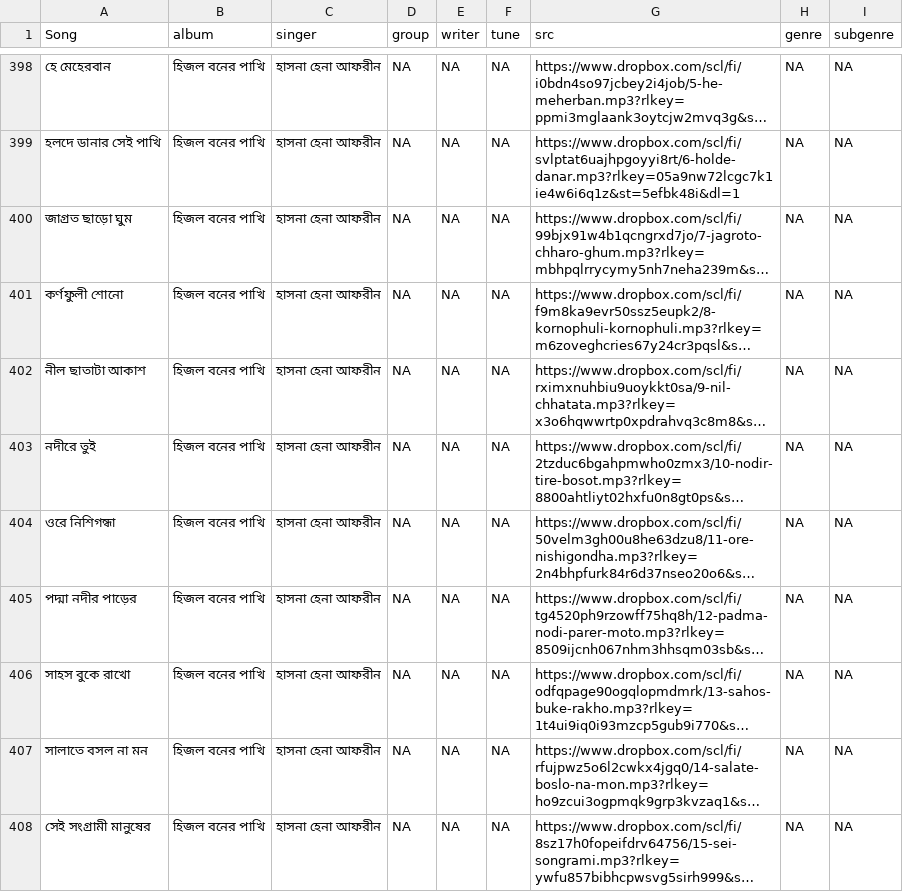
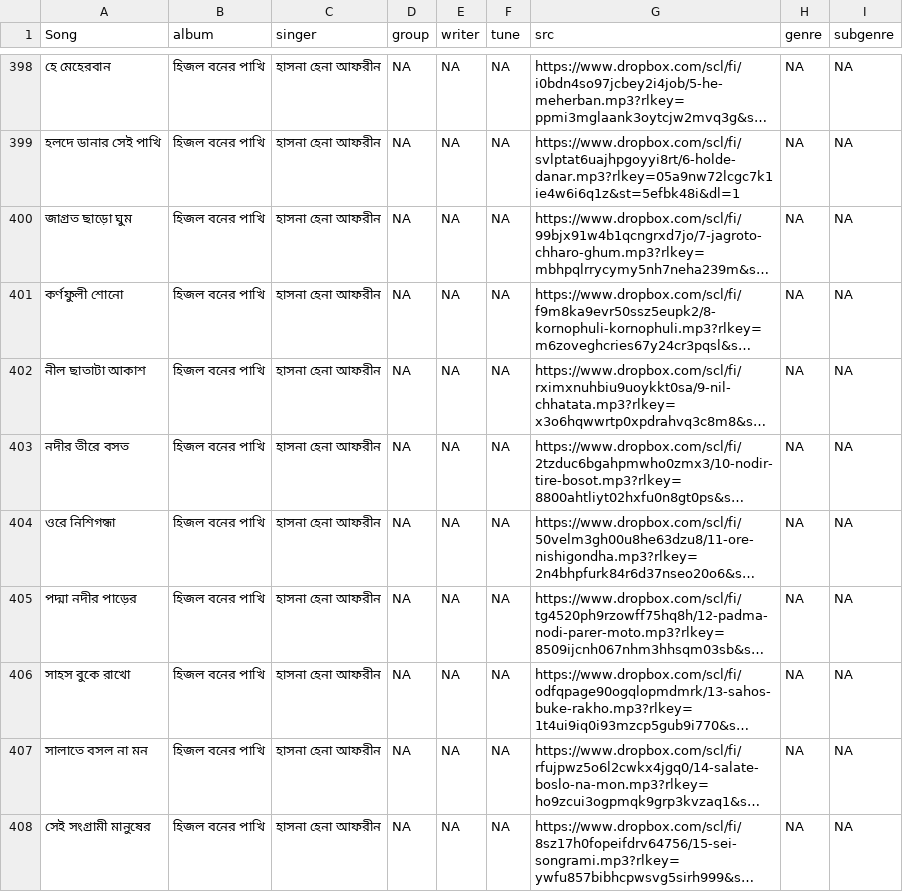
Before and after one commit to alomoy/songit, a CSV file: radio/songs.csv, drawn as a sheet; only a part is shown, gaps mark what is left out; long unchanged cells end in …; the diff names each change by its address in the sheet, - before the commit and + after, or states it on an @@ line.

```diff
--- a/radio/songs.csv
+++ b/radio/songs.csv
-A403 (Song): নদীরে তুই
+A403 (Song): নদীর তীরে বসত
```
Also changed, not shown: 6 other files.
